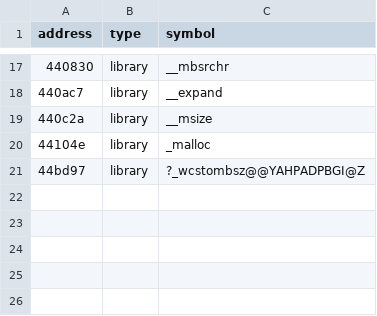
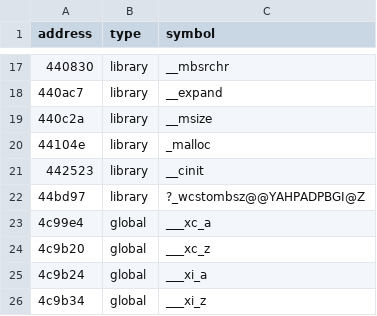
Before and after one commit to disinvite/hover, a CSV file: metadata/library.csv, drawn as a sheet; only a part is shown, gaps mark what is left out.

```diff
--- a/metadata/library.csv
+++ b/metadata/library.csv
@@ -20,2 +20,7 @@ address,type,symbol
 44104e,library,_malloc
+442523,library,__cinit
 44bd97,library,?_wcstombsz@@YAHPADPBGI@Z
+4c99e4,global,___xc_a
+4c9b20,global,___xc_z
+4c9b24,global,___xi_a
+4c9b34,global,___xi_z
```
Also changed, not shown: metadata/mfc.csv, 2 other files.
